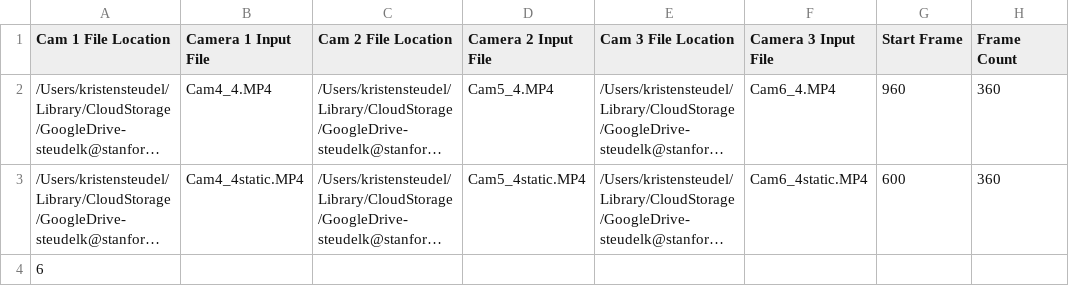
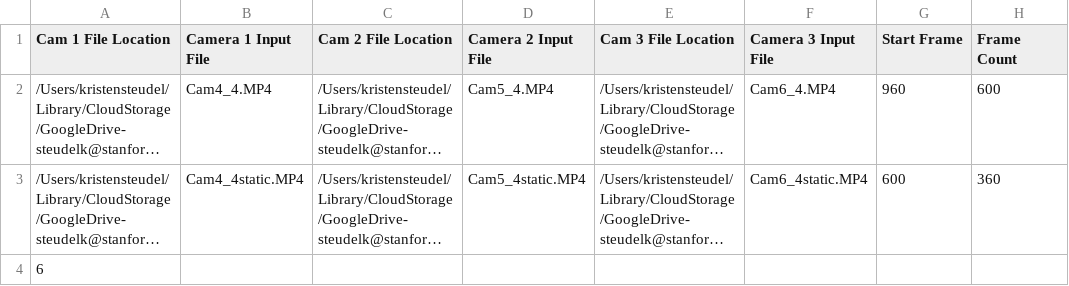
Before and after one commit to Kristen-Steudel/Trim-Local-Processing-OpenCap-Videos, a CSV file: trim_list_Dec9.csv, drawn as a sheet; long unchanged cells end in …; the diff names each change by its address in the sheet, - before the commit and + after, or states it on an @@ line.

```diff
--- a/trim_list_Dec9.csv
+++ b/trim_list_Dec9.csv
-H2 (Frame Count): 360
+H2 (Frame Count): 600
```
Also changed, not shown: 1 other file.
